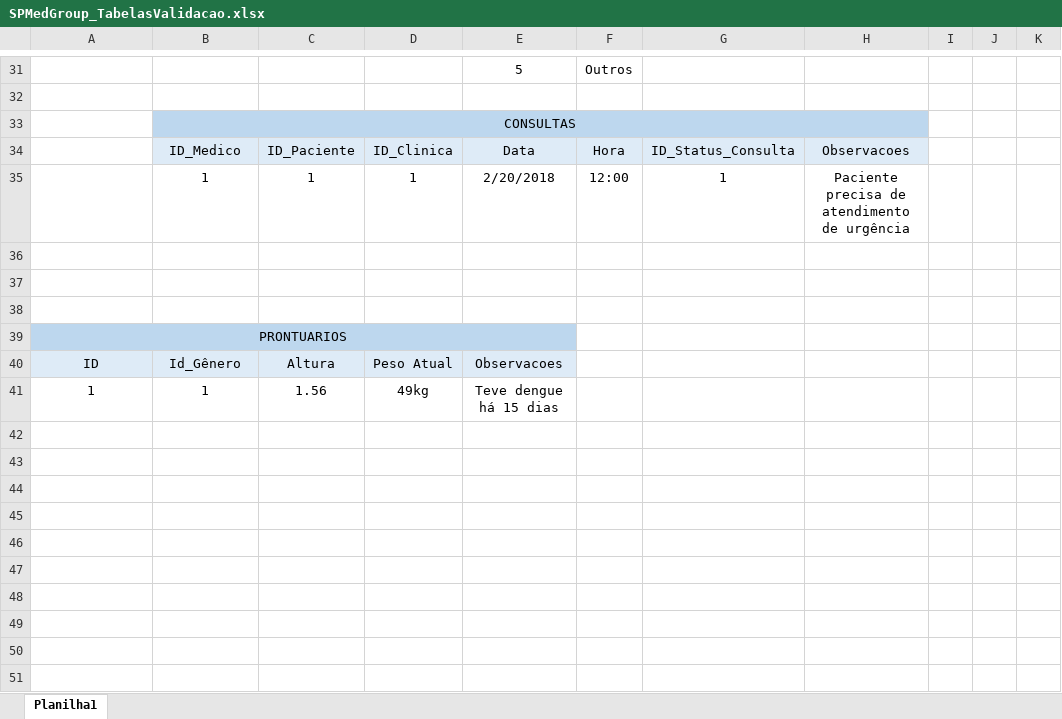
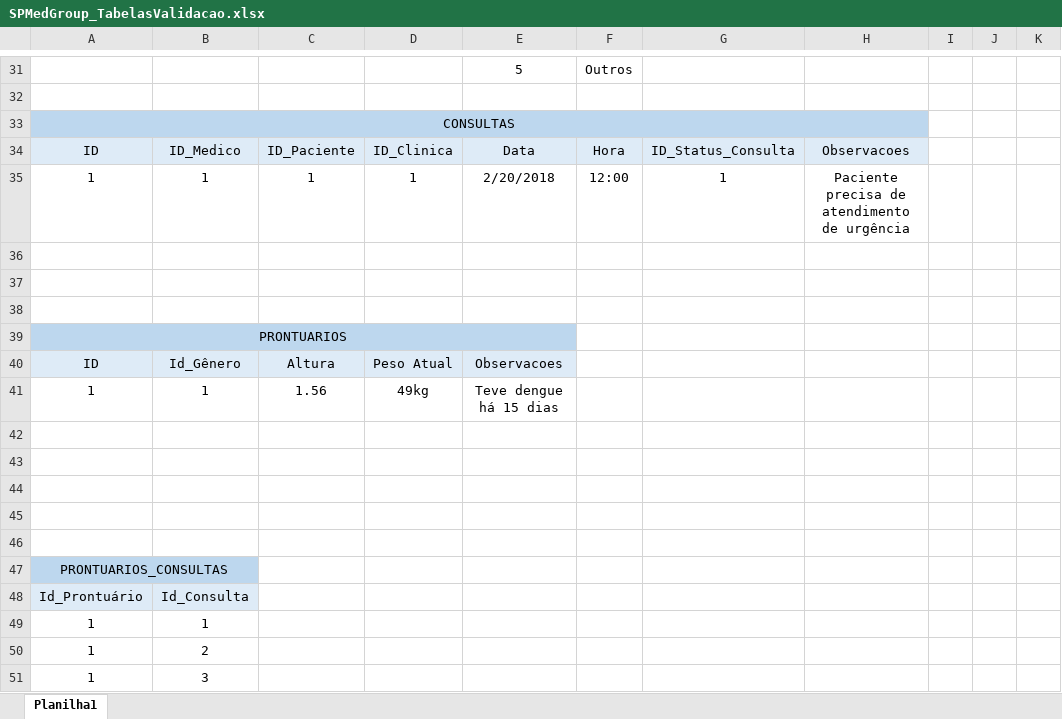
Before and after one commit to gbrlpires/gbrl-sp-med-group, an Excel workbook: Banco de Dados/SPMedGroup_TabelasValidacao.xlsx, sheet Planilha1, drawn as a sheet; only a part is shown, gaps mark what is left out; values as stored, in another font and other column widths than the file's, no borders; removed rows and columns are numbered as before the commit, all else as after; the diff names each change by its address in the sheet, - before the commit and + after, or states it on an @@ line.

Commit message:
Finalizados scripts de insercao e selecao no Banco de Dados

```diff
--- a/Banco de Dados/SPMedGroup_TabelasValidacao.xlsx (sheet Planilha1)
+++ b/Banco de Dados/SPMedGroup_TabelasValidacao.xlsx (sheet Planilha1)
-row 33:  | CONSULTAS
+row 33: CONSULTAS
-A34: (empty)
+A34: ID
-A34 fill: none
+A34 fill: #DEEBF7
-A35: (empty)
+A35: 1
+row 42: (empty)
+row 43: (empty)
+row 44: (empty)
+row 45: (empty)
+row 46: (empty)
+row 47: PRONTUARIOS_CONSULTAS
+row 48: Id_Prontuário | Id_Consulta
+row 49: 1 | 1
+row 50: 1 | 2
+row 51: 1 | 3
```
Also changed, not shown: 3 other files.
